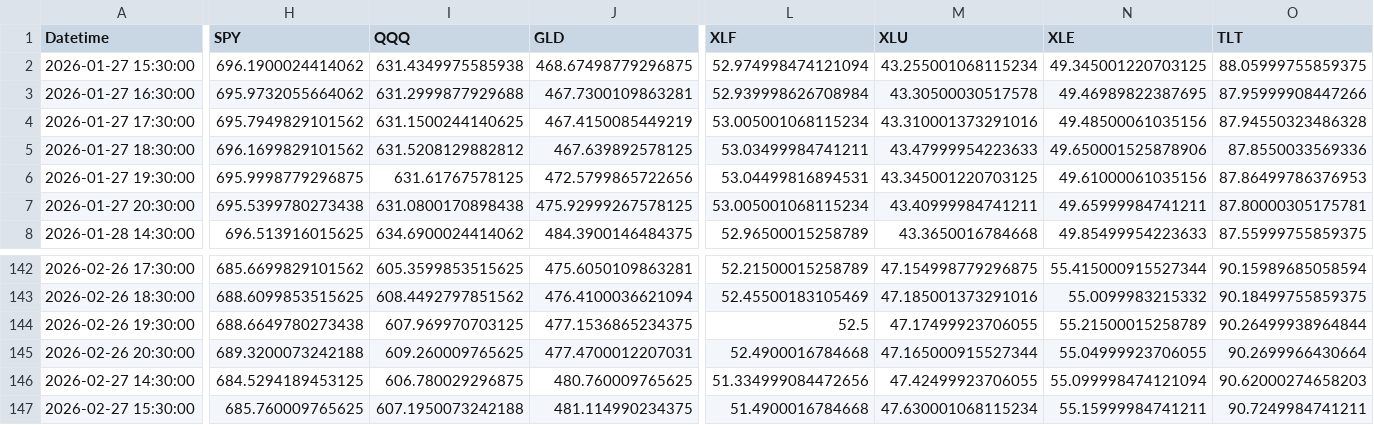
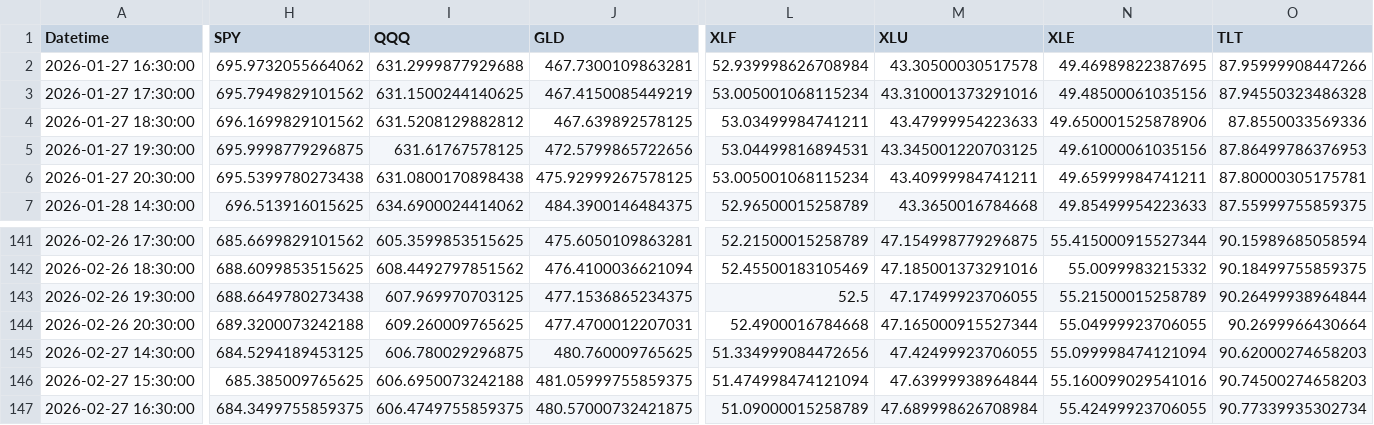
Before and after one commit to Abigail6on/MacroSentinel, a CSV file: data/raw/macro_indicators_raw.csv, drawn as a sheet; only a part is shown, gaps mark what is left out; removed rows and columns are numbered as before the commit, all else as after; rows hold the shown columns only; the diff covers the shown part only; the diff names each change by its address in the sheet, - before the commit and + after, or states it on an @@ line.

```diff
--- a/data/raw/macro_indicators_raw.csv
+++ b/data/raw/macro_indicators_raw.csv
-row 2: 2026-01-27 15:30:00 | 696.1900024414062 | 631.4349975585938 | 468.67498779296875 | 52.974998474121094 | 43.255001068115234 | 49.345001220703125 | 88.05999755859375
-H146 (SPY): 685.760009765625
+H146 (SPY): 685.385009765625
-I146 (QQQ): 607.1950073242188
+I146 (QQQ): 606.6950073242188
-J146 (GLD): 481.114990234375
+J146 (GLD): 481.05999755859375
-L146 (XLF): 51.4900016784668
+L146 (XLF): 51.474998474121094
-M146 (XLU): 47.630001068115234
+M146 (XLU): 47.63999938964844
-N146 (XLE): 55.15999984741211
+N146 (XLE): 55.160099029541016
-O146 (TLT): 90.7249984741211
+O146 (TLT): 90.74500274658203
+row 147: 2026-02-27 16:30:00 | 684.3499755859375 | 606.4749755859375 | 480.57000732421875 | 51.09000015258789 | 47.689998626708984 | 55.42499923706055 | 90.77339935302734
```
Also changed, not shown: 4 edited cells elsewhere in this file, data/processed/backtest_results.csv, data/processed/live_prices.csv, 5 other files.
